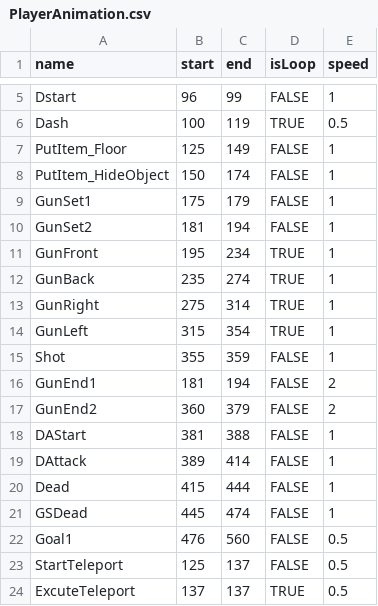
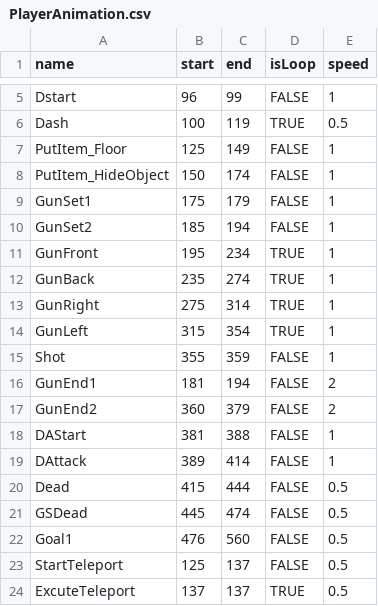
Before and after one commit to Maru40/HideRecovery, a CSV file: HideRecovery/media/Models/Player/PlayerAnimation.csv, drawn as a sheet; only a part is shown, gaps mark what is left out.

Commit message:
PlayerAnimationの再生速度を調整

```diff
--- a/HideRecovery/media/Models/Player/PlayerAnimation.csv
+++ b/HideRecovery/media/Models/Player/PlayerAnimation.csv
@@ -9,3 +9,3 @@ PutItem_HideObject,150,174,FALSE,1
 GunSet1,175,179,FALSE,1
-GunSet2,181,194,FALSE,1
+GunSet2,185,194,FALSE,1
 GunFront,195,234,TRUE,1
@@ -19,4 +19,4 @@ DAStart,381,388,FALSE,1
 DAttack,389,414,FALSE,1
-Dead,415,444,FALSE,1
-GSDead,445,474,FALSE,1
+Dead,415,444,FALSE,0.5
+GSDead,445,474,FALSE,0.5
 Goal1,476,560,FALSE,0.5
```
